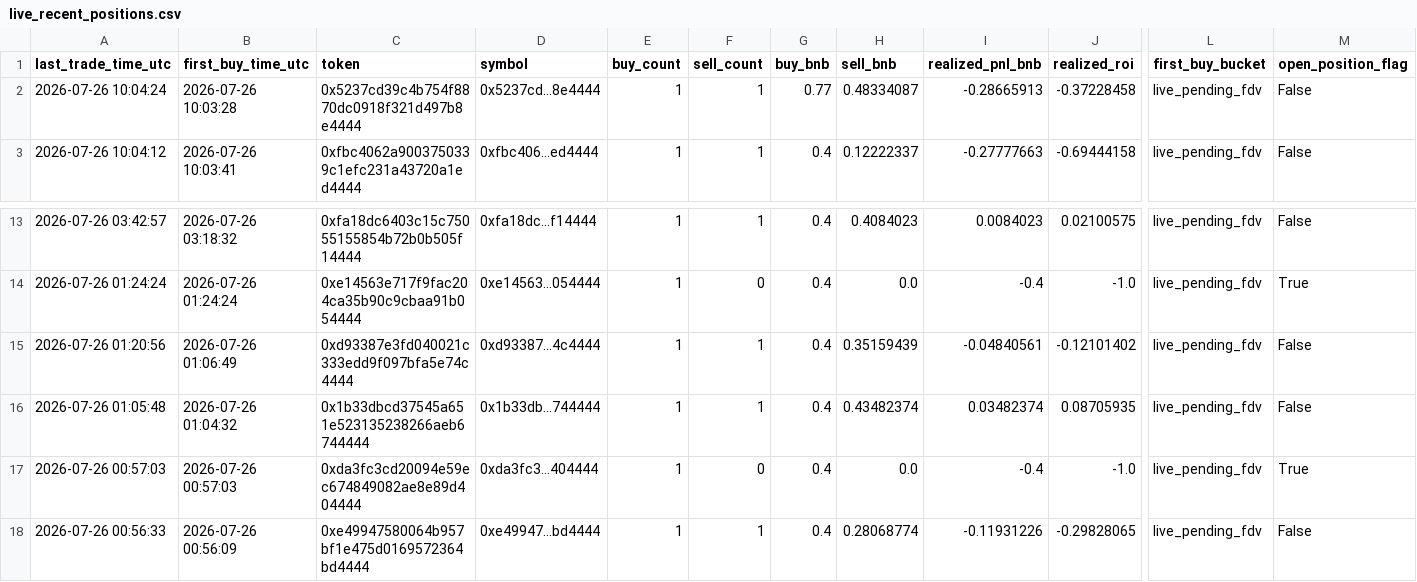
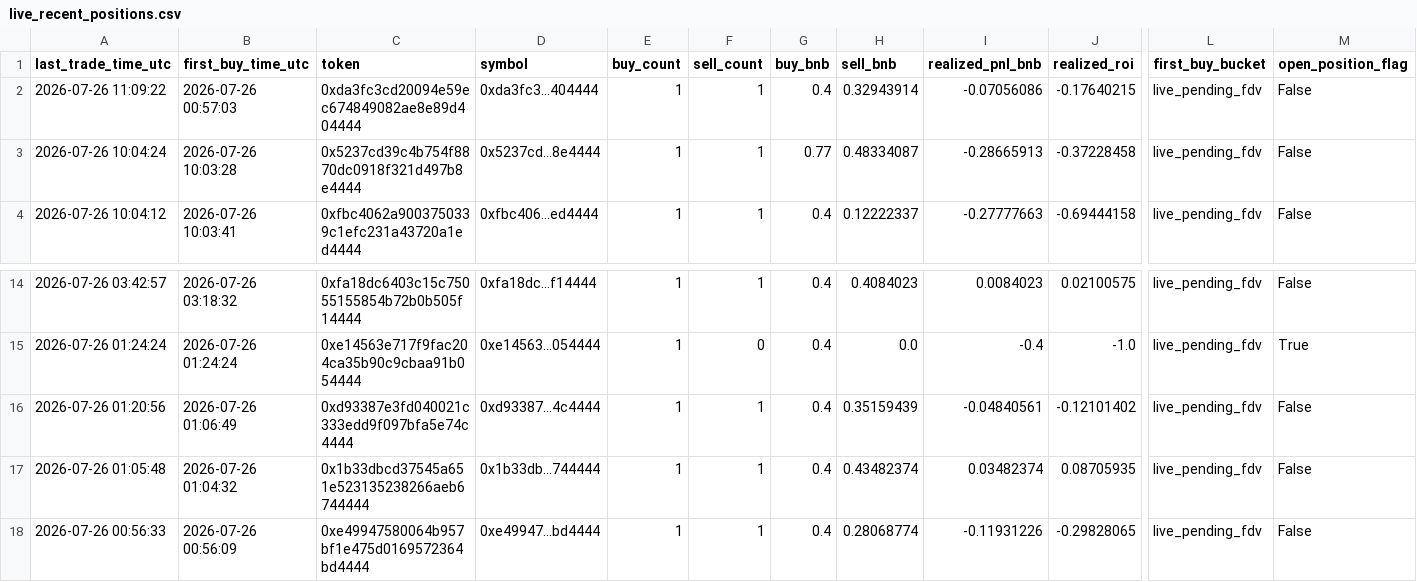
Before and after one commit to hahahakang/bsc-fourmeme-analysis-live, a CSV file: data/live_recent_positions.csv, drawn as a sheet; only a part is shown, gaps mark what is left out; removed rows and columns are numbered as before the commit, all else as after; rows hold the shown columns only; the diff names each change by its address in the sheet, - before the commit and + after, or states it on an @@ line.

```diff
--- a/data/live_recent_positions.csv
+++ b/data/live_recent_positions.csv
+row 2: 2026-07-26 11:09:22 | 2026-07-26 00:57:03 | 0xda3fc3cd20094e59ec674849082ae8e89d404444 | 0xda3fc3...404444 | 1 | 1 | 0.4 | 0.32943914 | -0.07056086 | -0.17640215 | live_pending_fdv | False
-row 17: 2026-07-26 00:57:03 | 2026-07-26 00:57:03 | 0xda3fc3cd20094e59ec674849082ae8e89d404444 | 0xda3fc3...404444 | 1 | 0 | 0.4 | 0.0 | -0.4 | -1.0 | live_pending_fdv | True
```
Also changed, not shown: data/live_events.csv, 5 other files.
